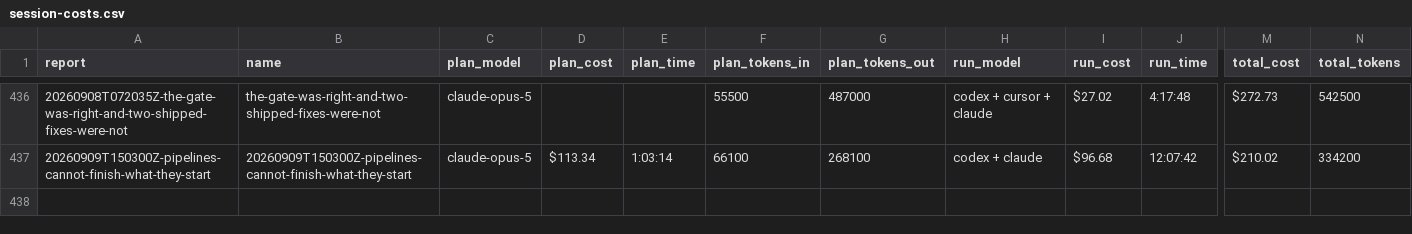
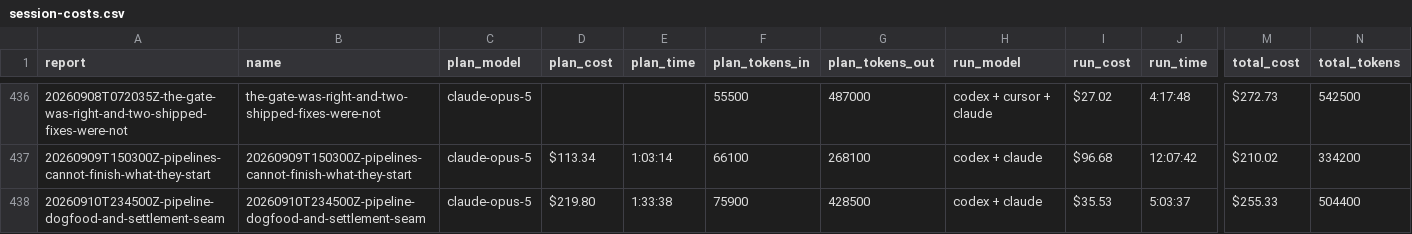
Before and after one commit to cbrenner04/jarvis, a CSV file: reports/session-costs.csv, drawn as a sheet; only a part is shown, gaps mark what is left out; rows hold the shown columns only; the diff names each change by its address in the sheet, - before the commit and + after, or states it on an @@ line.

```diff
--- a/reports/session-costs.csv
+++ b/reports/session-costs.csv
+row 438: 20260910T234500Z-pipeline-dogfood-and-settlement-seam | 20260910T234500Z-pipeline-dogfood-and-settlement-seam | claude-opus-5 | $219.80 | 1:33:38 | 75900 | 428500 | codex + claude | $35.53 | 5:03:37 | $255.33 | 504400
```
Also changed, not shown: reports/operator-outcomes.csv, reports/session-outcomes.csv.
